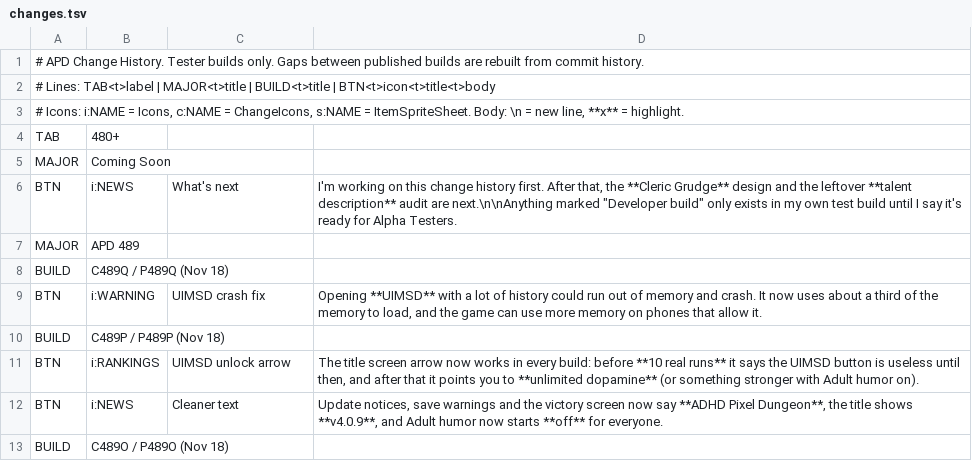
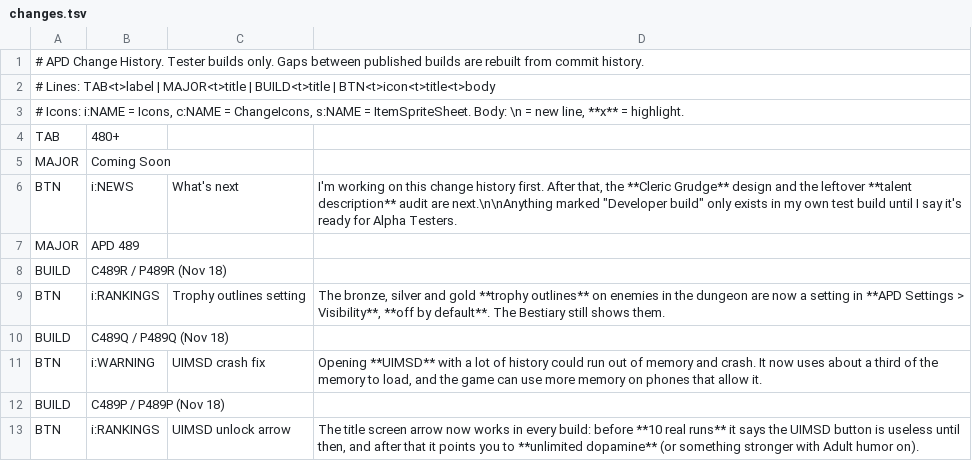
Before and after one commit to APD-Development/ShieldingShouldHaveWorked, a TSV file: core/src/main/assets/apd/changes.tsv, drawn as a sheet; only a part is shown; the shorter side is filled out with more unchanged rows.

```diff
--- a/core/src/main/assets/apd/changes.tsv
+++ b/core/src/main/assets/apd/changes.tsv
@@ -7,2 +7,4 @@ BTN	i:NEWS	What's next	I'm working on this change history first. After that, the
 MAJOR	APD 489
+BUILD	C489R / P489R (Nov 18)
+BTN	i:RANKINGS	Trophy outlines setting	The bronze, silver and gold **trophy outlines** on enemies in the dungeon are now a setting in **APD Settings > Visibility**, **off by default**. The Bestiary still shows them.
 BUILD	C489Q / P489Q (Nov 18)
```
Also changed, not shown: 1 other file.
